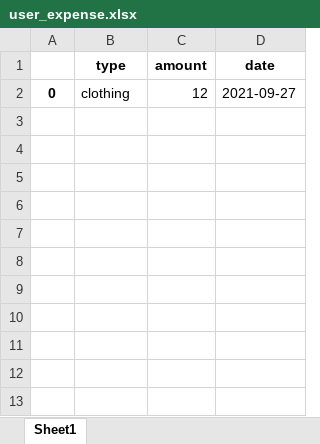
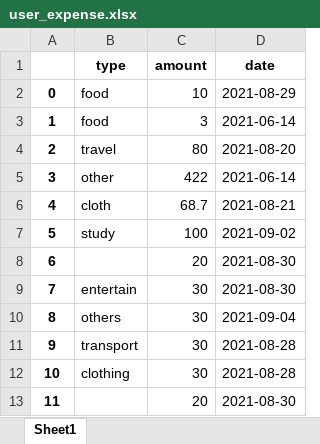
Before and after one commit to Dixon3220/PythonProgramming, an Excel workbook: main/user_expense.xlsx, sheet Sheet1, drawn as a sheet; values as stored, in another font and other column widths than the file's, no borders; the diff names each change by its address in the sheet, - before the commit and + after, or states it on an @@ line.

```diff
--- a/main/user_expense.xlsx (sheet Sheet1)
+++ b/main/user_expense.xlsx (sheet Sheet1)
-B2 (type): clothing
+B2 (type): food
-C2 (amount): 12
+C2 (amount): 10
-D2 (date): 2021-09-27
+D2 (date): 2021-08-29
+row 3: 1 | food | 3 | 2021-06-14
+row 4: 2 | travel | 80 | 2021-08-20
+row 5: 3 | other | 422 | 2021-06-14
+row 6: 4 | cloth | 68.7 | 2021-08-21
+row 7: 5 | study | 100 | 2021-09-02
+row 8: 6 |  | 20 | 2021-08-30
+row 9: 7 | entertain | 30 | 2021-08-30
+row 10: 8 | others | 30 | 2021-09-04
+row 11: 9 | transport | 30 | 2021-08-28
+row 12: 10 | clothing | 30 | 2021-08-28
+row 13: 11 |  | 20 | 2021-08-30
```
Also changed, not shown: get_dash/expense.xlsx, get_dash/user_expense.xlsx, 7 other files.
